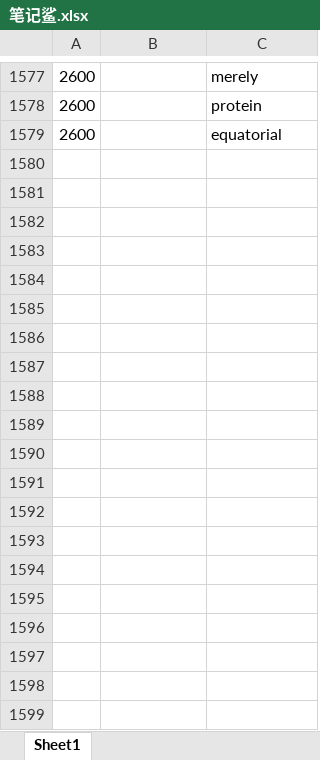
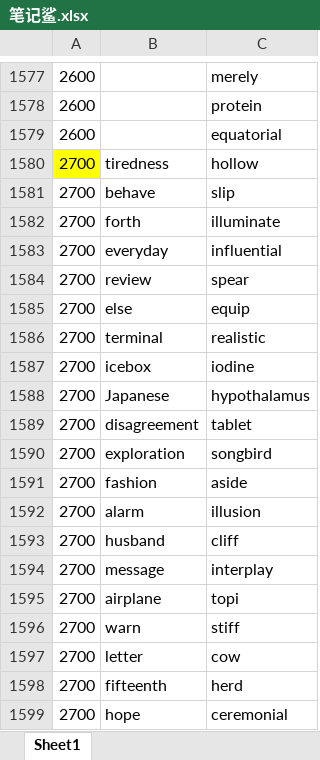
Before and after one commit to ambitiouschild/GitEnglish, an Excel workbook: 笔记鲨.xlsx, sheet Sheet1, drawn as a sheet; only a part is shown, gaps mark what is left out; values as stored, in another font and other column widths than the file's, no borders; the diff covers the shown part only; the diff names each change by its address in the sheet, - before the commit and + after, or states it on an @@ line.

Commit message:
【笔记鲨】单词分类【2700】

```diff
--- a/笔记鲨.xlsx (sheet Sheet1)
+++ b/笔记鲨.xlsx (sheet Sheet1)
+row 1580: 2700 | tiredness | hollow
+row 1581: 2700 | behave | slip
+row 1582: 2700 | forth | illuminate
+row 1583: 2700 | everyday | influential
+row 1584: 2700 | review | spear
+row 1585: 2700 | else | equip
+row 1586: 2700 | terminal | realistic
+row 1587: 2700 | icebox | iodine
+row 1588: 2700 | Japanese | hypothalamus
+row 1589: 2700 | disagreement | tablet
+row 1590: 2700 | exploration | songbird
+row 1591: 2700 | fashion | aside
+row 1592: 2700 | alarm | illusion
+row 1593: 2700 | husband | cliff
+row 1594: 2700 | message | interplay
+row 1595: 2700 | airplane | topi
+row 1596: 2700 | warn | stiff
+row 1597: 2700 | letter | cow
+row 1598: 2700 | fifteenth | herd
+row 1599: 2700 | hope | ceremonial
```
Also changed, not shown: 56 added rows elsewhere in this sheet.
